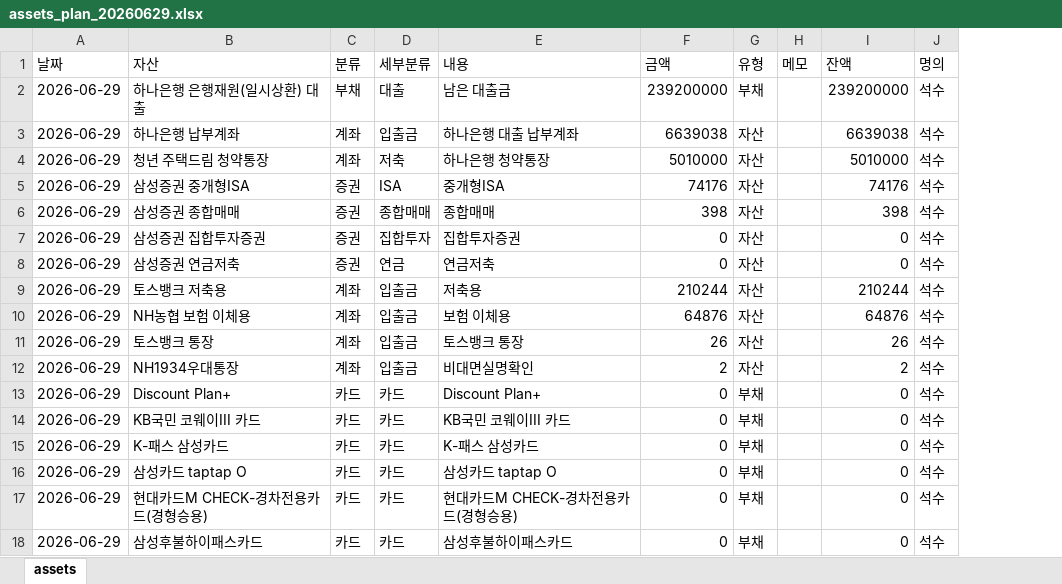
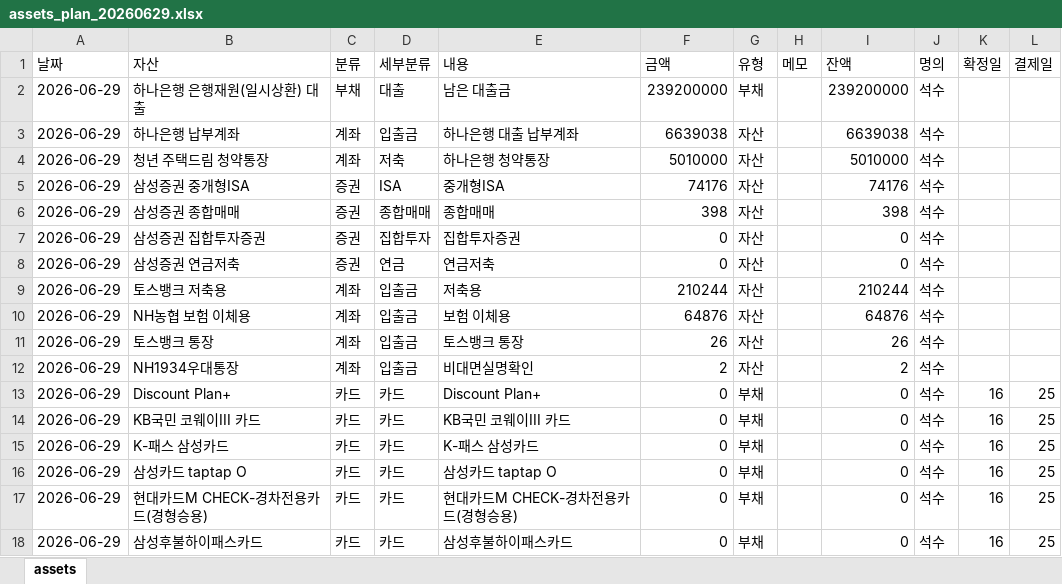
Before and after one commit to xogo8565/ledger, an Excel workbook: backend/src/main/resources/initial-data/assets_plan_20260629.xlsx, sheet assets, drawn as a sheet; values as stored, in another font and other column widths than the file's, no borders; the diff names each change by its address in the sheet, - before the commit and + after, or states it on an @@ line.

```diff
--- a/backend/src/main/resources/initial-data/assets_plan_20260629.xlsx (sheet assets)
+++ b/backend/src/main/resources/initial-data/assets_plan_20260629.xlsx (sheet assets)
+column K (확정일), rows 13-18: all 16
+column L (결제일), rows 13-18: all 25
```
Also changed, not shown: 20 other files.
